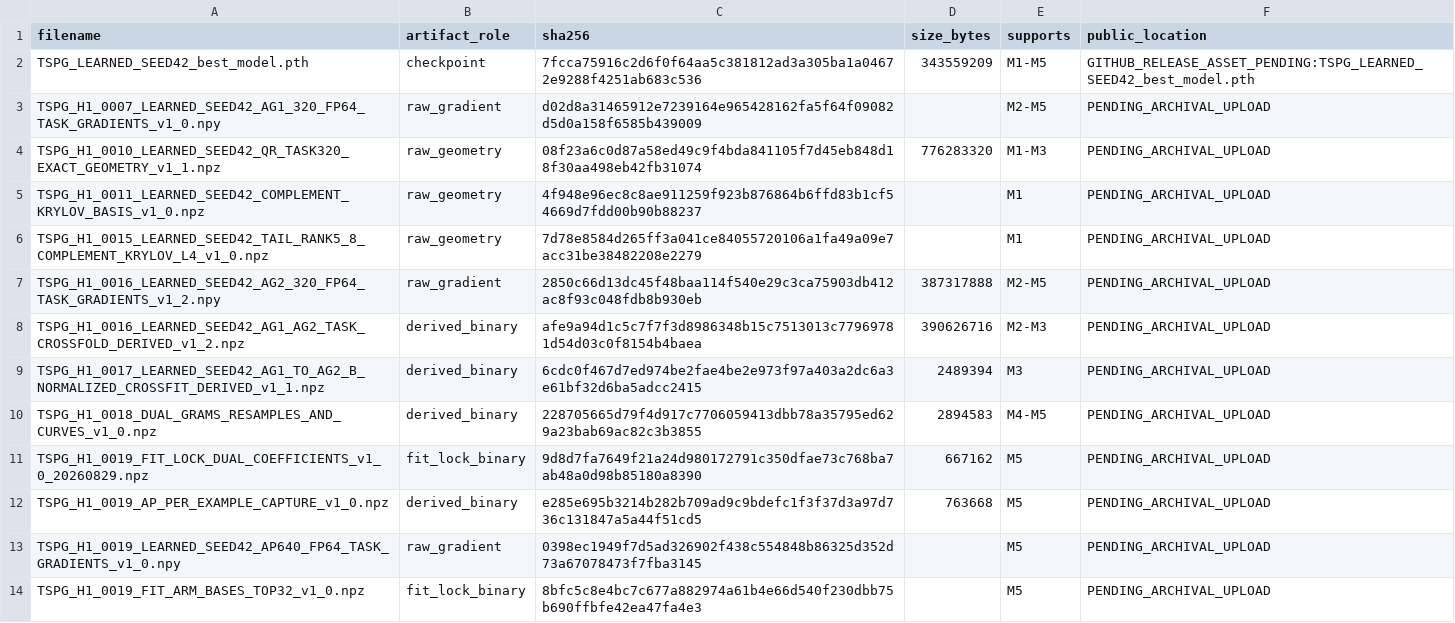
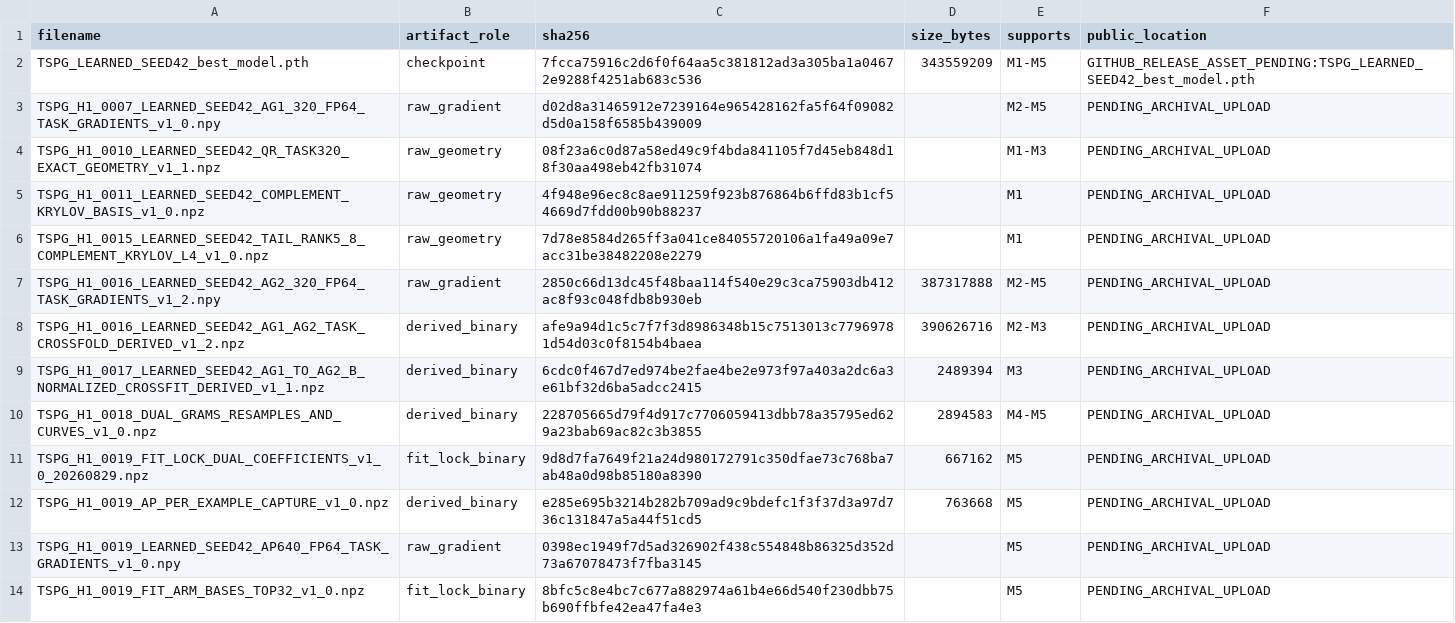
Before and after one commit to djokobandjur/tspg-spectral-identifiability, a CSV file: manifests/LARGE_ARTIFACTS_SHA256.csv, drawn as a sheet.

Commit message:
Remove unverified H1-0010 size while preserving SHA identity

```diff
--- a/manifests/LARGE_ARTIFACTS_SHA256.csv
+++ b/manifests/LARGE_ARTIFACTS_SHA256.csv
@@ -3,3 +3,3 @@ TSPG_LEARNED_SEED42_best_model.pth,checkpoint,7fcca75916c2d6f0f64aa5c381812ad3a3
 TSPG_H1_0007_LEARNED_SEED42_AG1_320_FP64_TASK_GRADIENTS_v1_0.npy,raw_gradient,d02d8a31465912e7239164e965428162fa5f64f09082d5d0a158f6585b439009,,M2-M5,PENDING_ARCHIVAL_UPLOAD
-TSPG_H1_0010_LEARNED_SEED42_QR_TASK320_EXACT_GEOMETRY_v1_1.npz,raw_geometry,08f23a6c0d87a58ed49c9f4bda841105f7d45eb848d18f30aa498eb42fb31074,776283320,M1-M3,PENDING_ARCHIVAL_UPLOAD
+TSPG_H1_0010_LEARNED_SEED42_QR_TASK320_EXACT_GEOMETRY_v1_1.npz,raw_geometry,08f23a6c0d87a58ed49c9f4bda841105f7d45eb848d18f30aa498eb42fb31074,,M1-M3,PENDING_ARCHIVAL_UPLOAD
 TSPG_H1_0011_LEARNED_SEED42_COMPLEMENT_KRYLOV_BASIS_v1_0.npz,raw_geometry,4f948e96ec8c8ae911259f923b876864b6ffd83b1cf54669d7fdd00b90b88237,,M1,PENDING_ARCHIVAL_UPLOAD
```
